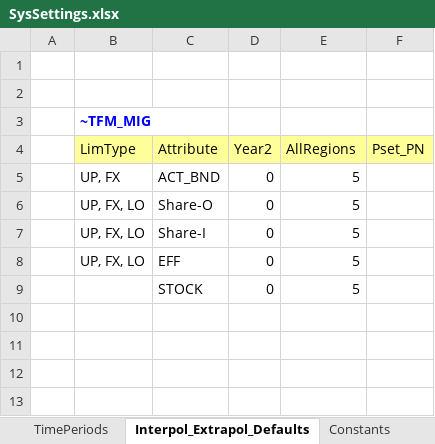
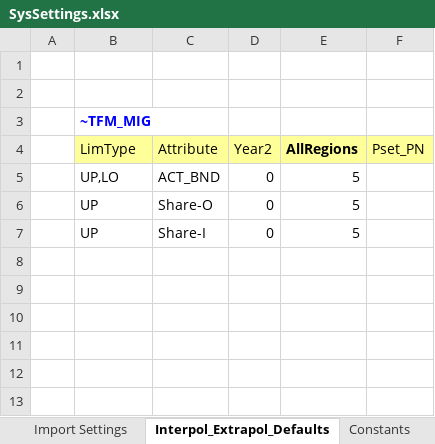
Before and after one commit to engcaicedo/Demo_009_TIMES, an Excel workbook: SysSettings.xlsx, sheet Interpol_Extrapol_Defaults, drawn as a sheet; only a part is shown; the shorter side is filled out with more unchanged rows; values as stored, in another font and other column widths than the file's, no borders; charts and pictures not drawn; the diff names each change by its address in the sheet, - before the commit and + after, or states it on an @@ line.

```diff
--- a/SysSettings.xlsx (sheet Interpol_Extrapol_Defaults)
+++ b/SysSettings.xlsx (sheet Interpol_Extrapol_Defaults)
+sheet tab: Import Settings
-E4 bold: off
+E4 bold: on
-B5 (LimType): UP, FX
+B5 (LimType): UP,LO
-B6:B7 (LimType): UP, FX, LO
+B6:B7 (LimType): UP
-row 8:  | UP, FX, LO | EFF | 0 | 5
+row 8: (empty)
-row 9:  |  | STOCK | 0 | 5
+row 9: (empty)
+row 10: (empty)
+row 11: (empty)
```
Also changed, not shown: sheet TimePeriods, sheet Defaults, sheet Constants, sheet Region-Time Slices, other sheet tabs, charts or pictures, Sets-DemoModels.xlsx, 47 other files.
